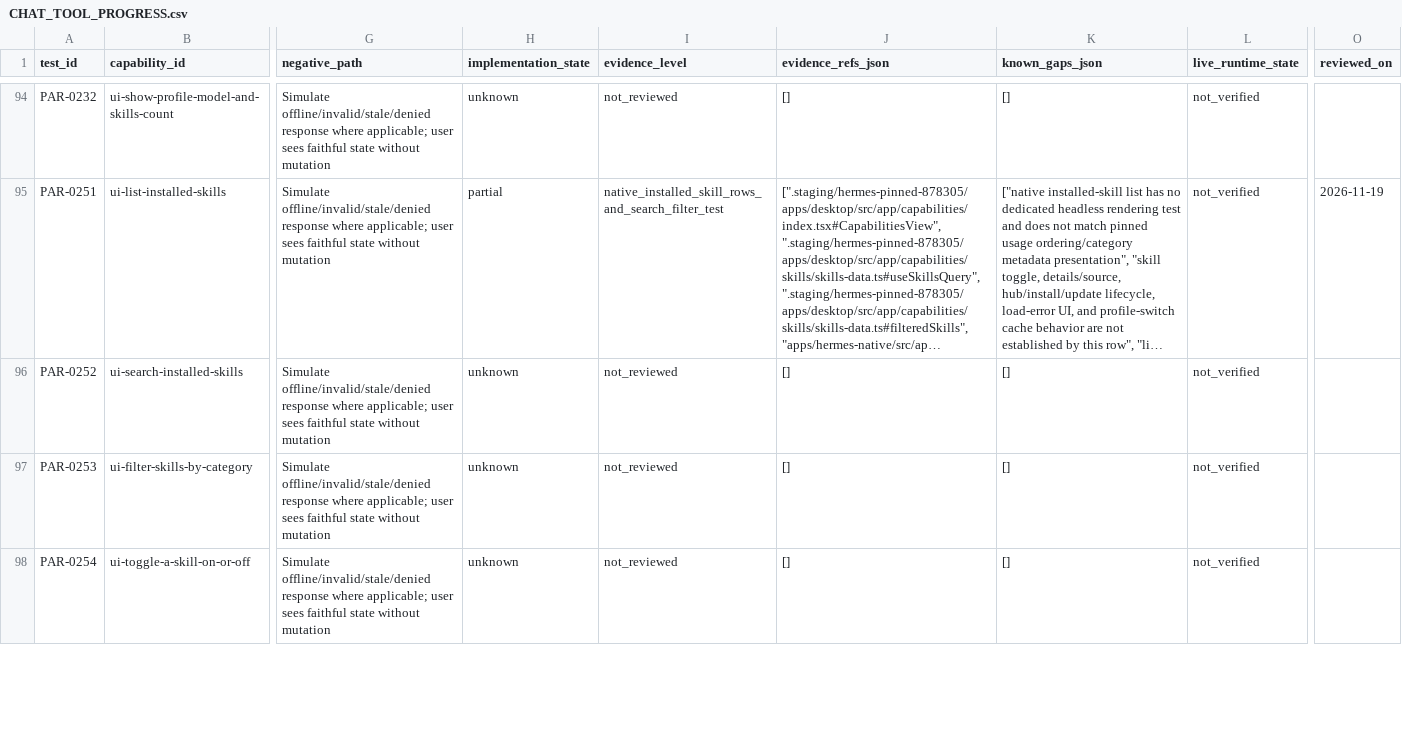
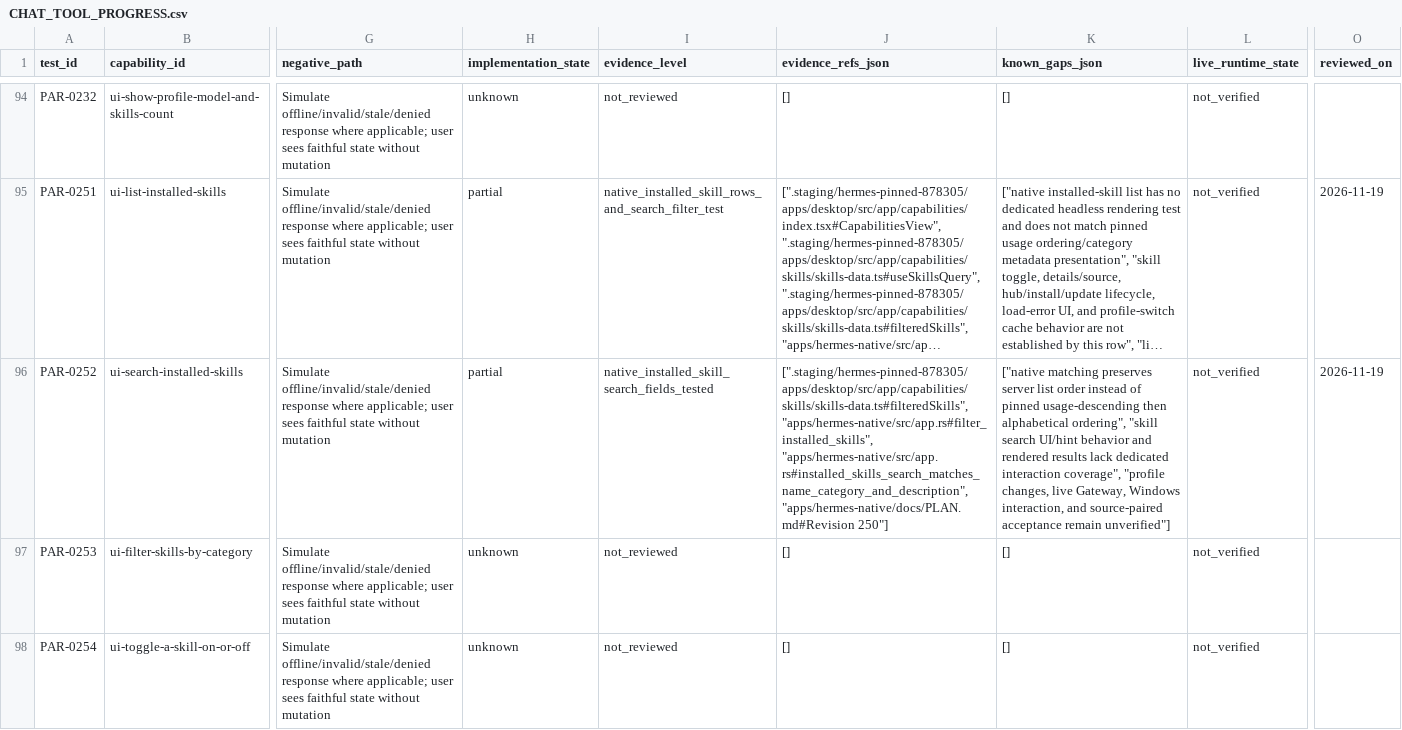
Before and after one commit to robertheadley/Doofus-Dock-Hermes, a CSV file: apps/hermes-native/docs/status/CHAT_TOOL_PROGRESS.csv, drawn as a sheet; only a part is shown, gaps mark what is left out; long unchanged cells end in …; the diff names each change by its address in the sheet, - before the commit and + after, or states it on an @@ line.

Commit message:
docs: map installed skills search partial parity

```diff
--- a/apps/hermes-native/docs/status/CHAT_TOOL_PROGRESS.csv
+++ b/apps/hermes-native/docs/status/CHAT_TOOL_PROGRESS.csv
-H96 (implementation_state): unknown
+H96 (implementation_state): partial
-I96 (evidence_level): not_reviewed
+I96 (evidence_level): native_installed_skill_search_fields_tested
-J96 (evidence_refs_json): []
+J96 (evidence_refs_json): [".staging/hermes-pinned-878305/apps/desktop/src/app/capabilities/skills/skills-data.ts#filteredSkills", "apps/hermes-native/src/app.rs#filter_installed_skills", "apps/hermes-native/src/app.rs#installed_skills_search_matches_name_category_and_description", "apps/hermes-native/docs/PLAN.md#Revision 250"]
-K96 (known_gaps_json): []
+K96 (known_gaps_json): ["native matching preserves server list order instead of pinned usage-descending then alphabetical ordering", "skill search UI/hint behavior and rendered results lack dedicated interaction coverage", "profile changes, live Gateway, Windows interaction, and source-paired acceptance remain unverified"]
-O96 (reviewed_on): (empty)
+O96 (reviewed_on): 2026-11-19
```
Also changed, not shown: apps/hermes-native/docs/status/IMPLEMENTATION_PROGRESS.csv, docs/reference/Hermes_DoofusDock_Rust_Parity_2026-11-12/maps/CAPABILITY_CROSSWALK.csv, 11 other files.
